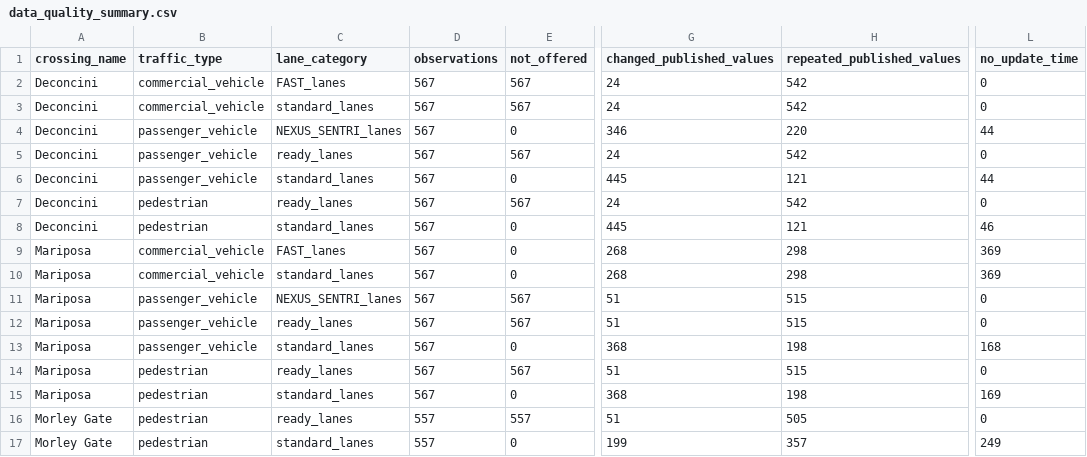
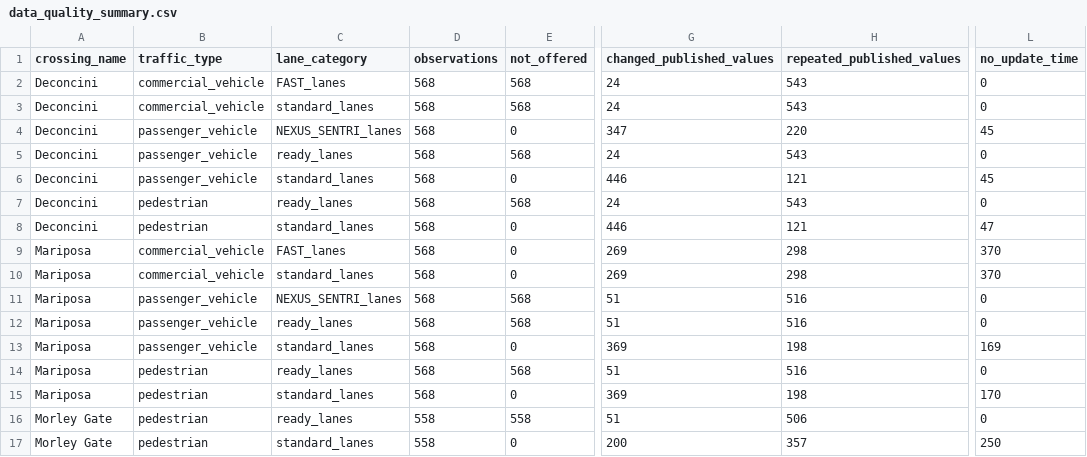
Before and after one commit to marlaconrad/nogales-border-research, a CSV file: reports/data_quality_summary.csv, drawn as a sheet; only a part is shown, gaps mark what is left out; the diff names each change by its address in the sheet, - before the commit and + after, or states it on an @@ line.

```diff
--- a/reports/data_quality_summary.csv
+++ b/reports/data_quality_summary.csv
-D2:D15 (observations): 567
+D2:D15 (observations): 568
-E2:E3 (not_offered): 567
+E2:E3 (not_offered): 568
-H2:H3 (repeated_published_values): 542
+H2:H3 (repeated_published_values): 543
-G4 (changed_published_values): 346
+G4 (changed_published_values): 347
-L4 (no_update_time): 44
+L4 (no_update_time): 45
-E5 (not_offered): 567
+E5 (not_offered): 568
-H5 (repeated_published_values): 542
+H5 (repeated_published_values): 543
-G6 (changed_published_values): 445
+G6 (changed_published_values): 446
-L6 (no_update_time): 44
+L6 (no_update_time): 45
-E7 (not_offered): 567
+E7 (not_offered): 568
-H7 (repeated_published_values): 542
+H7 (repeated_published_values): 543
-G8 (changed_published_values): 445
+G8 (changed_published_values): 446
-L8 (no_update_time): 46
+L8 (no_update_time): 47
-G9:G10 (changed_published_values): 268
+G9:G10 (changed_published_values): 269
-L9:L10 (no_update_time): 369
+L9:L10 (no_update_time): 370
-E11:E12 (not_offered): 567
+E11:E12 (not_offered): 568
-H11:H12 (repeated_published_values): 515
+H11:H12 (repeated_published_values): 516
-G13 (changed_published_values): 368
+G13 (changed_published_values): 369
-L13 (no_update_time): 168
+L13 (no_update_time): 169
-E14 (not_offered): 567
+E14 (not_offered): 568
-H14 (repeated_published_values): 515
+H14 (repeated_published_values): 516
-G15 (changed_published_values): 368
+G15 (changed_published_values): 369
-L15 (no_update_time): 169
+L15 (no_update_time): 170
-D16:D17 (observations): 557
+D16:D17 (observations): 558
-E16 (not_offered): 557
+E16 (not_offered): 558
-H16 (repeated_published_values): 505
+H16 (repeated_published_values): 506
-G17 (changed_published_values): 199
+G17 (changed_published_values): 200
-L17 (no_update_time): 249
+L17 (no_update_time): 250
```
Also changed, not shown: 1 other file.
